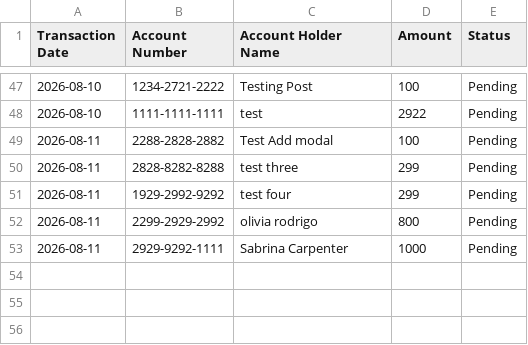
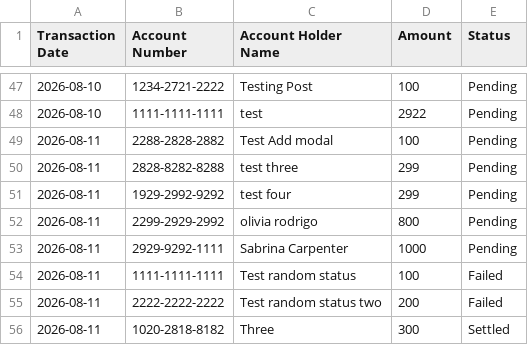
Before and after one commit to mariaalyssa/transaction-management-system, a CSV file: server/data/transactions.csv, drawn as a sheet; only a part is shown, gaps mark what is left out; the diff names each change by its address in the sheet, - before the commit and + after, or states it on an @@ line.

Commit message:
Make status randomly set

```diff
--- a/server/data/transactions.csv
+++ b/server/data/transactions.csv
+row 54: 2026-08-11 | 1111-1111-1111 | Test random status | 100 | Failed
+row 55: 2026-08-11 | 2222-2222-2222 | Test random status two | 200 | Failed
+row 56: 2026-08-11 | 1020-2818-8182 | Three | 300 | Settled
```
Also changed, not shown: 1 other file.
